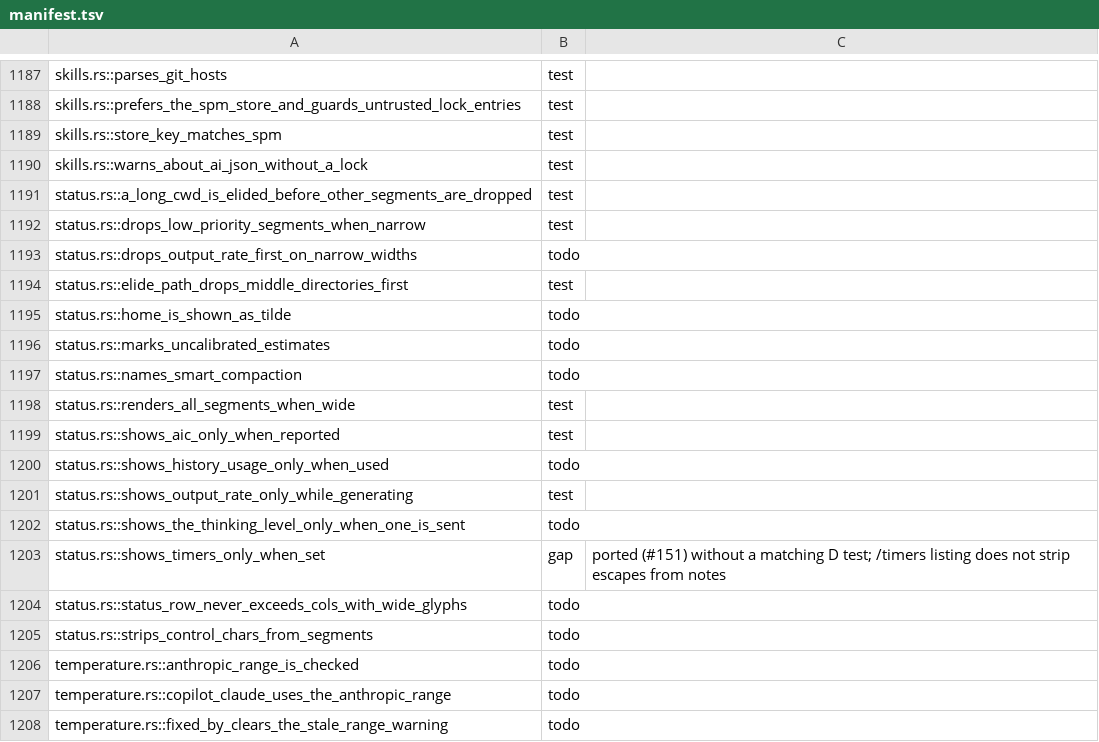
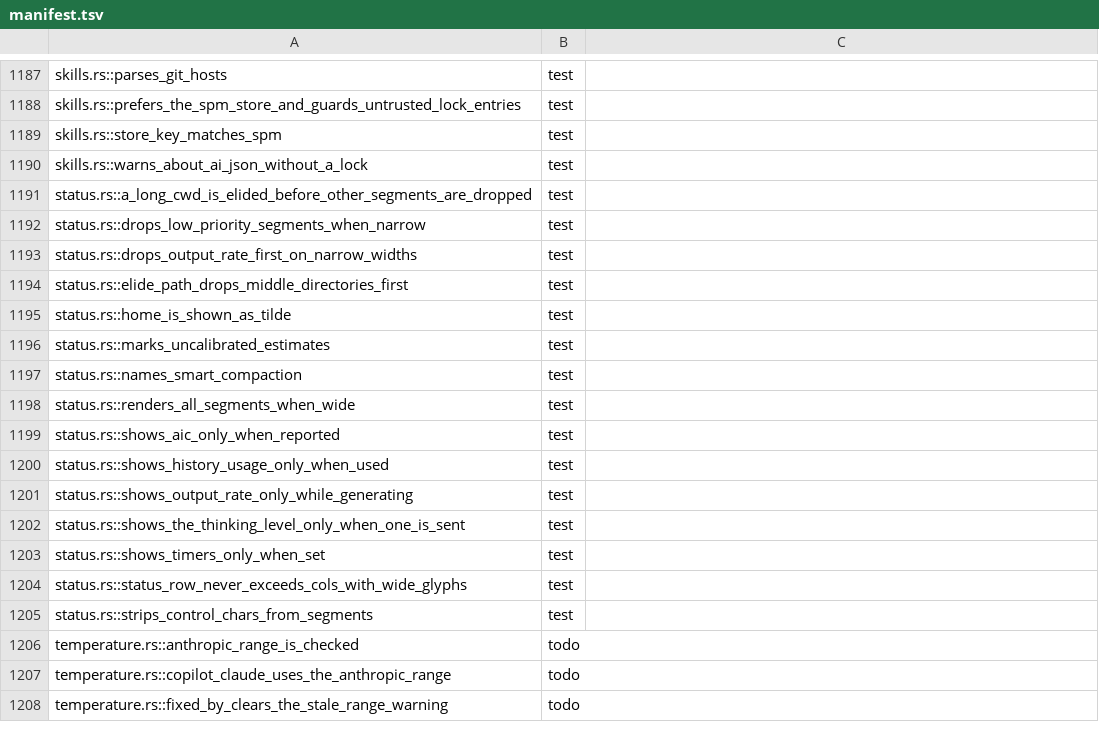
Before and after one commit to nanobpm/nano-coder, a TSV file: d/parity/manifest.tsv, drawn as a sheet; only a part is shown, gaps mark what is left out.

Commit message:
test(d): port status.rs rendering tests

```diff
--- a/d/parity/manifest.tsv
+++ b/d/parity/manifest.tsv
@@ -1192,15 +1192,15 @@ status.rs::a_long_cwd_is_elided_before_other_segments_are_dropped	test
 status.rs::drops_low_priority_segments_when_narrow	test
-status.rs::drops_output_rate_first_on_narrow_widths	todo
+status.rs::drops_output_rate_first_on_narrow_widths	test
 status.rs::elide_path_drops_middle_directories_first	test
-status.rs::home_is_shown_as_tilde	todo
-status.rs::marks_uncalibrated_estimates	todo
-status.rs::names_smart_compaction	todo
+status.rs::home_is_shown_as_tilde	test
+status.rs::marks_uncalibrated_estimates	test
+status.rs::names_smart_compaction	test
 status.rs::renders_all_segments_when_wide	test
 status.rs::shows_aic_only_when_reported	test
-status.rs::shows_history_usage_only_when_used	todo
+status.rs::shows_history_usage_only_when_used	test
 status.rs::shows_output_rate_only_while_generating	test
-status.rs::shows_the_thinking_level_only_when_one_is_sent	todo
-status.rs::shows_timers_only_when_set	gap	ported (#151) without a matching D test; /timers listing does not strip escapes from notes
-status.rs::status_row_never_exceeds_cols_with_wide_glyphs	todo
-status.rs::strips_control_chars_from_segments	todo
+status.rs::shows_the_thinking_level_only_when_one_is_sent	test
+status.rs::shows_timers_only_when_set	test
+status.rs::status_row_never_exceeds_cols_with_wide_glyphs	test
+status.rs::strips_control_chars_from_segments	test
 temperature.rs::anthropic_range_is_checked	todo
```
Also changed, not shown: 2 other files.
